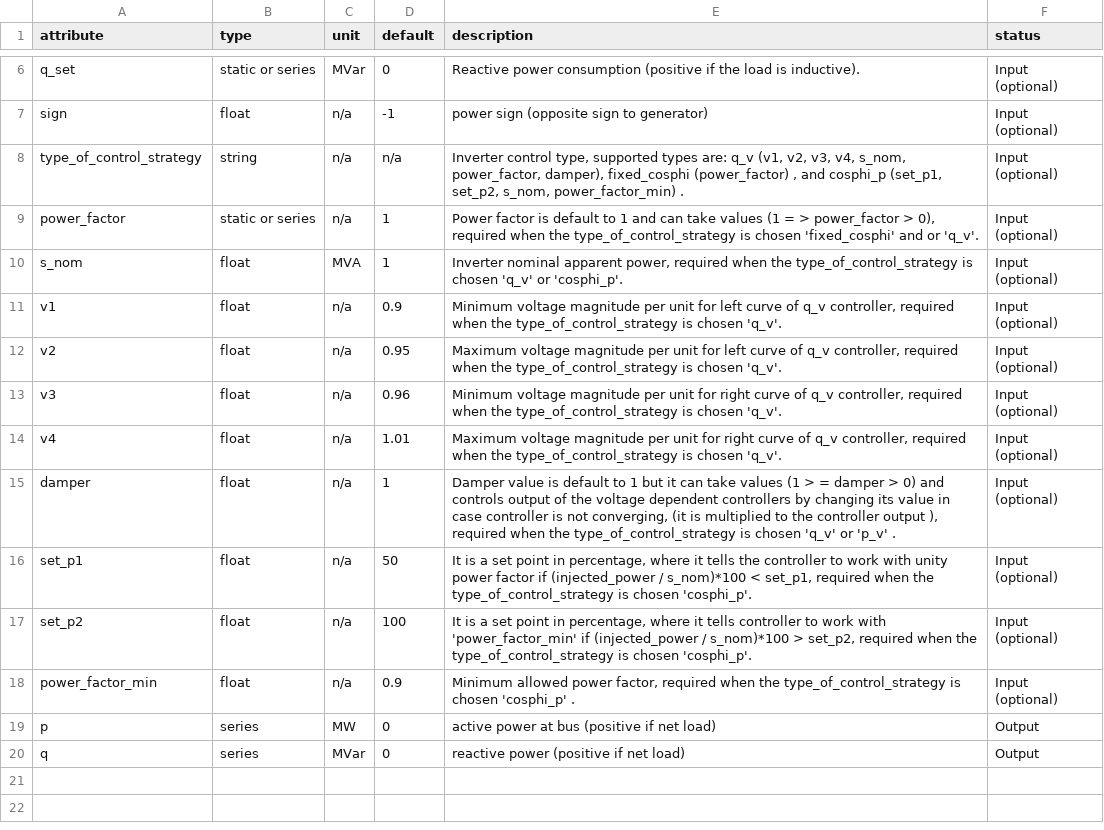
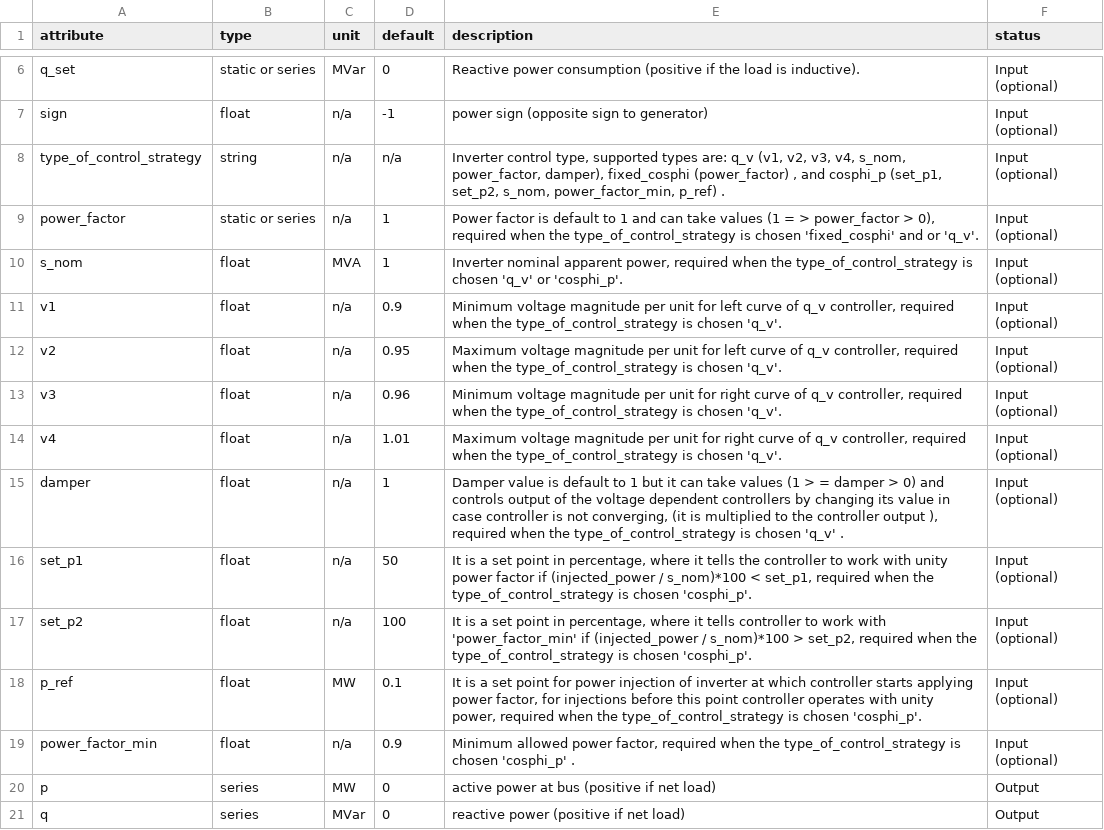
Before and after one commit to PyPSA/PyPSA, a CSV file: pypsa/component_attrs/loads.csv, drawn as a sheet; only a part is shown, gaps mark what is left out.

Commit message:
Controllers compensation capacity limited same as CERBERUS

```diff
--- a/pypsa/component_attrs/loads.csv
+++ b/pypsa/component_attrs/loads.csv
@@ -7,3 +7,3 @@ q_set,static or series,MVar,0,Reactive power consumption (positive if the load i
 sign,float,n/a,-1,power sign (opposite sign to generator),Input (optional)
-type_of_control_strategy,string,n/a,n/a,"Inverter control type, supported types are: q_v (v1, v2, v3, v4, s_nom, power_factor, damper), fixed_cosphi (power_factor) , and cosphi_p (set_p1,  set_p2, s_nom, power_factor_min) .",Input (optional)
+type_of_control_strategy,string,n/a,n/a,"Inverter control type, supported types are: q_v (v1, v2, v3, v4, s_nom, power_factor, damper), fixed_cosphi (power_factor) , and cosphi_p (set_p1,  set_p2, s_nom, power_factor_min, p_ref) .",Input (optional)
 power_factor,static or series,n/a,1,"Power factor is default to 1 and can take values (1 = >  power_factor  >  0), required when the type_of_control_strategy is chosen 'fixed_cosphi' and or 'q_v'.",Input (optional)
@@ -14,5 +14,6 @@ v3,float,n/a,0.96,"Minimum voltage magnitude per unit for right curve of q_v con
 v4,float,n/a,1.01,"Maximum voltage magnitude per unit for right curve of q_v controller, required when the type_of_control_strategy is chosen  'q_v'.",Input (optional)
-damper,float,n/a,1,"Damper value is default to 1 but it can take values (1 > =  damper  >  0) and controls output of the voltage dependent controllers by changing its value in case controller is not converging,  (it is multiplied to the controller output ),  required when the type_of_control_strategy is chosen  'q_v'  or  'p_v' .",Input (optional)
+damper,float,n/a,1,"Damper value is default to 1 but it can take values (1 > =  damper  >  0) and controls output of the voltage dependent controllers by changing its value in case controller is not converging,  (it is multiplied to the controller output ),  required when the type_of_control_strategy is chosen  'q_v'  .",Input (optional)
 set_p1,float,n/a,50,"It is a set point  in percentage,  where it tells the controller to work with unity power factor if  (injected_power / s_nom)*100  <  set_p1, required when the type_of_control_strategy is  chosen  'cosphi_p'.",Input (optional)
 set_p2,float,n/a,100,"It is a set point in percentage,  where it tells controller to work with 'power_factor_min' if  (injected_power / s_nom)*100   >  set_p2,  required when the type_of_control_strategy is  chosen  'cosphi_p'.",Input (optional)
+p_ref,float,MW,0.1,"It is a set point for power injection of inverter at which controller starts  applying power factor, for injections before this point controller operates with unity power, required when the type_of_control_strategy is  chosen  'cosphi_p'.",Input (optional)
 power_factor_min,float,n/a,0.9,"Minimum allowed power factor, required when the type_of_control_strategy is chosen  'cosphi_p' .",Input (optional)
```
Also changed, not shown: pypsa/component_attrs/generators.csv, pypsa/component_attrs/storage_units.csv, 10 other files.
